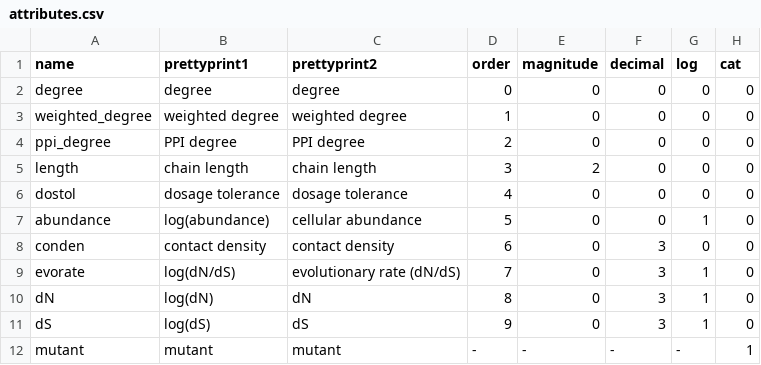
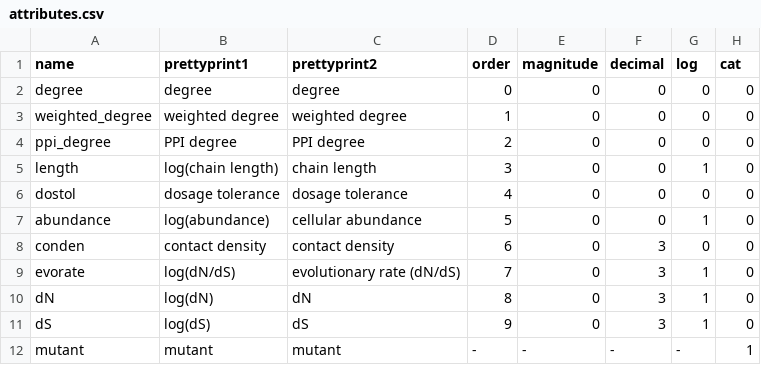
Before and after one commit to rrazban/proteomevis, a CSV file: proteomevis/static/attributes/attributes.csv, drawn as a sheet.

Commit message:
make contact length into log(contact length) and tweak margins of graph

```diff
--- a/proteomevis/static/attributes/attributes.csv
+++ b/proteomevis/static/attributes/attributes.csv
@@ -4,3 +4,3 @@ weighted_degree,weighted degree,weighted degree,1,0,0,0,0
 ppi_degree,PPI degree,PPI degree,2,0,0,0,0
-length,chain length,chain length,3,2,0,0,0
+length,log(chain length),chain length,3,0,0,1,0
 dostol,dosage tolerance,dosage tolerance,4,0,0,0,0
```
Also changed, not shown: 5 other files.
